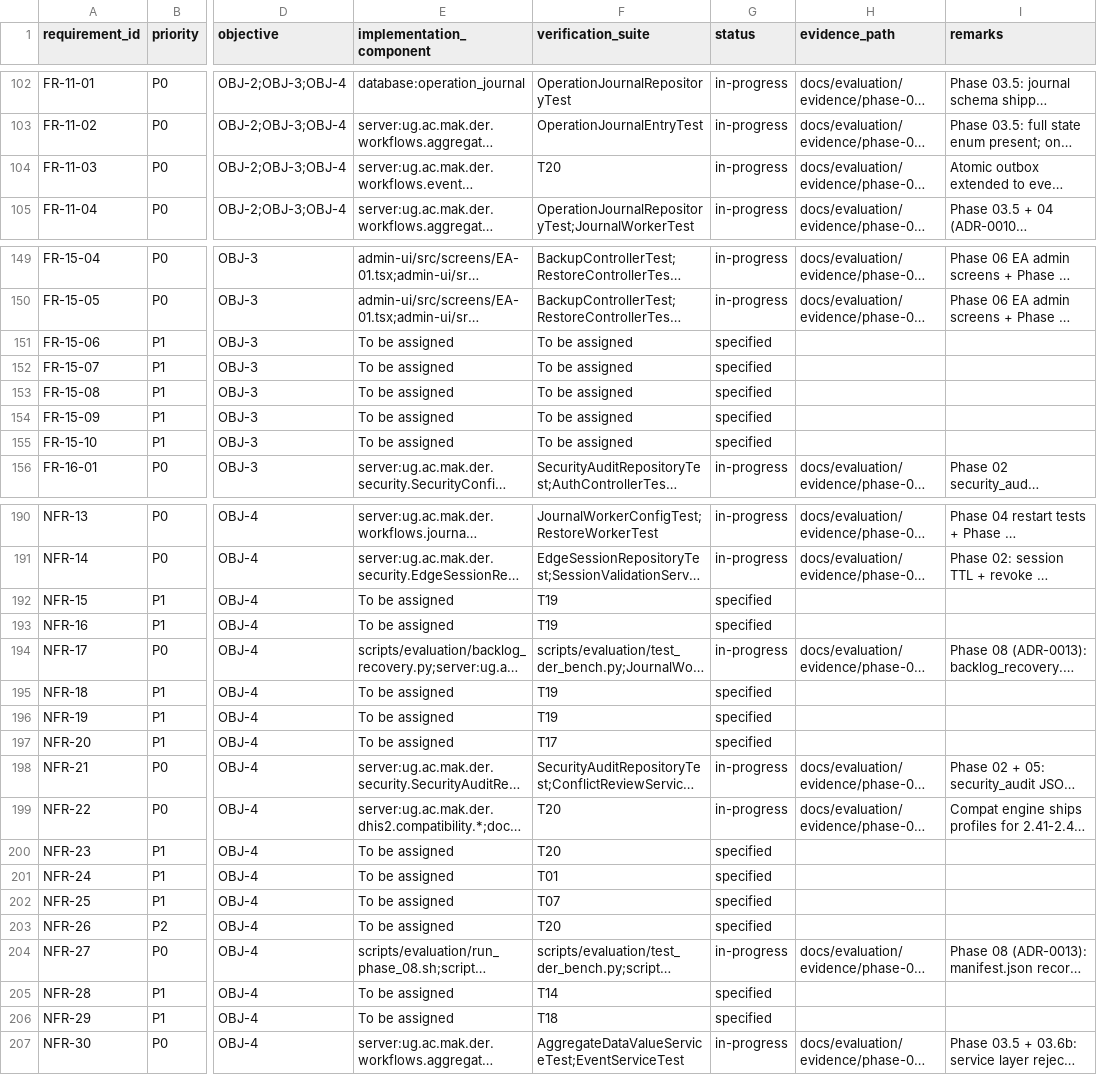
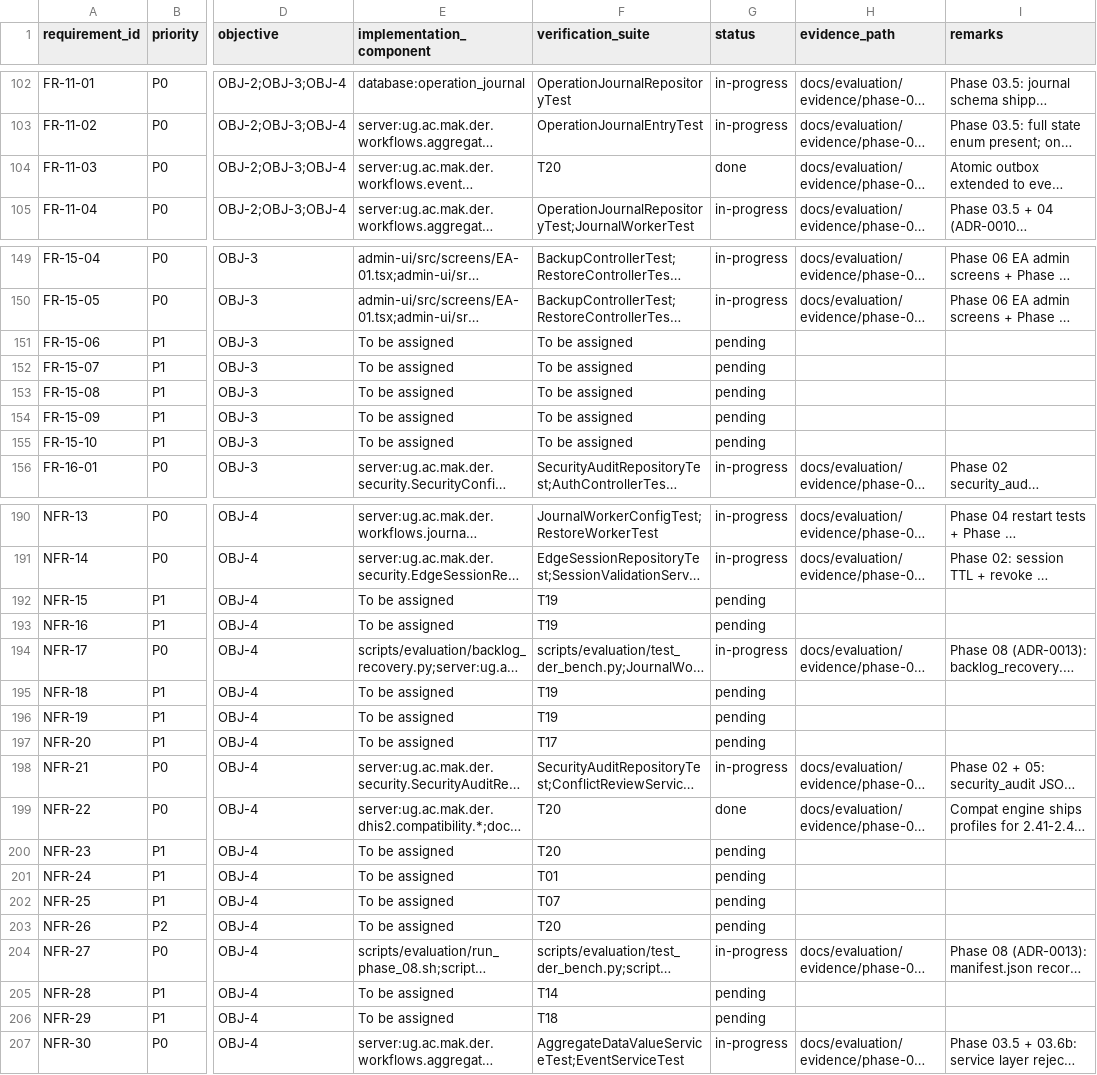
Before and after one commit to socaya/der-engine, a CSV file: docs/verification/traceability-matrix.csv, drawn as a sheet; only a part is shown, gaps mark what is left out; long unchanged cells end in …; the diff covers the shown part only; the diff names each change by its address in the sheet, - before the commit and + after, or states it on an @@ line.

Commit message:
Phase 15 (2.0.1-alpha.1): honest implementation status + verified CSV refresh
- docs/implementation_status.md catalogues all 211 FRs/NFRs with verified
  status (DONE / PARTIAL / SCAFFOLD / DESIGN-ONLY / PENDING) overriding the
  stale `status` column in traceability-matrix.csv.
- traceability-matrix.csv surgical refresh:
    5 → done (FR-11-03, FR-12-01, FR-12-02, NFR-22, NFR-35; each verified
                against actual code + tests).
    23 → pending (FR-01-07..10, FR-15-06..10, FR-17-08..10, 11 NFRs).
    183 remain in-progress until per-FR verification completes.
- Verification sweep rejected 5 earlier DONE candidates after code reread:
  FR-06-06, FR-07-02, FR-08-01, FR-08-02, FR-12-03 — gaps documented.

```diff
--- a/docs/verification/traceability-matrix.csv
+++ b/docs/verification/traceability-matrix.csv
-G104 (status): in-progress
+G104 (status): done
-G151:G155 (status): specified
+G151:G155 (status): pending
-G192:G193 (status): specified
+G192:G193 (status): pending
-G195:G197 (status): specified
+G195:G197 (status): pending
-G199 (status): in-progress
+G199 (status): done
-G200:G203 (status): specified
+G200:G203 (status): pending
-G205:G206 (status): specified
+G205:G206 (status): pending
```
Also changed, not shown: 10 edited cells elsewhere in this file, 7 other files.
